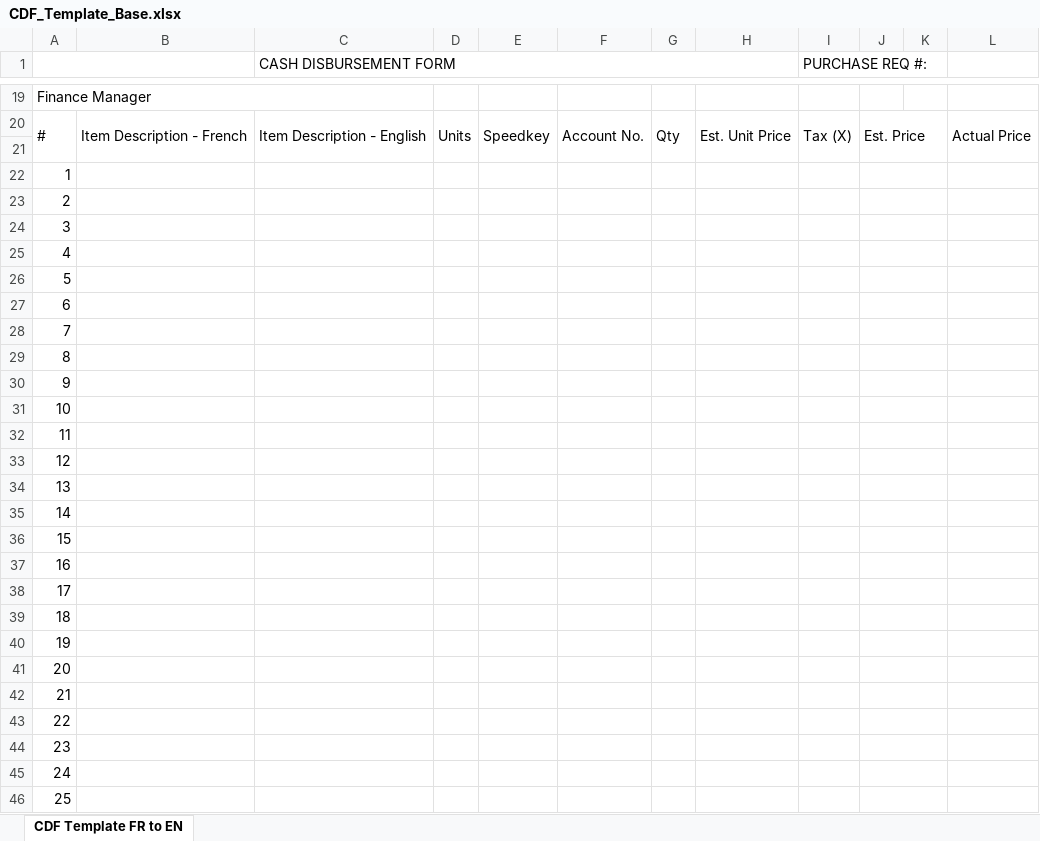
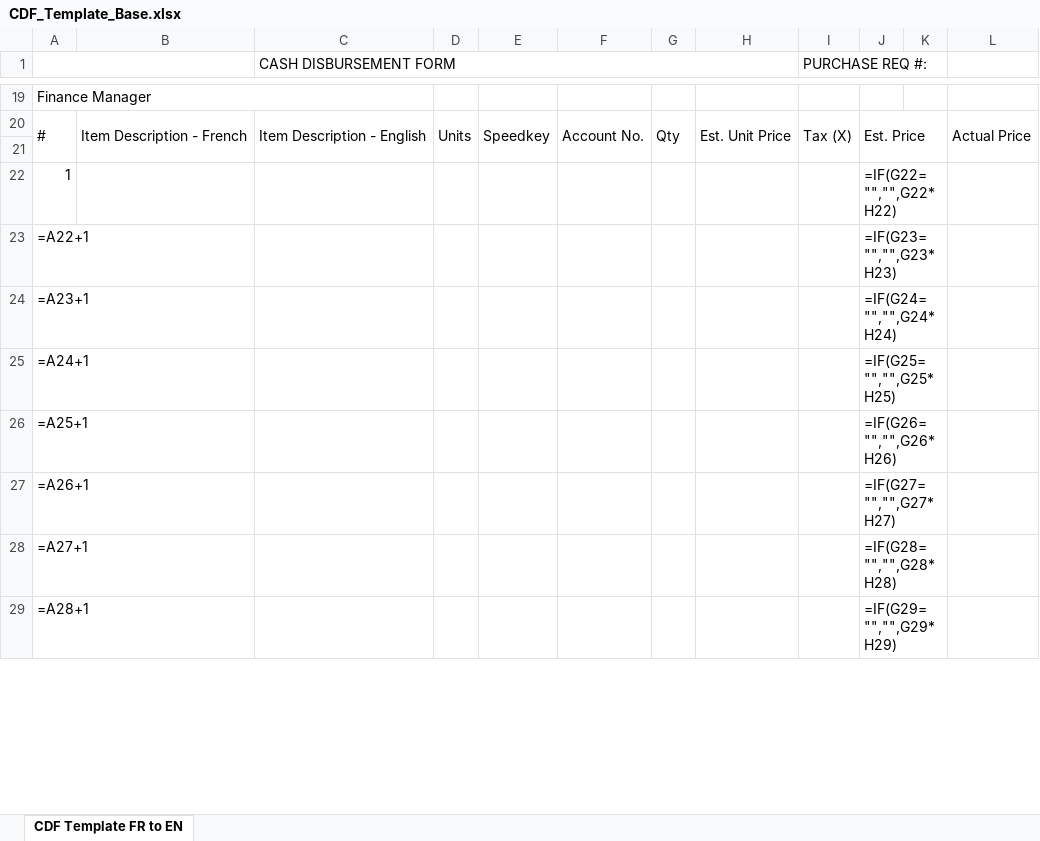
Before and after one commit to arringtonlm/cdf-base-server, an Excel workbook: CDF_Template_Base.xlsx, sheet CDF Template FR to EN, drawn as a sheet; only a part is shown, gaps mark what is left out; values as stored, in another font and other column widths than the file's, no cell formats; formulas without a stored value are shown as written; charts and pictures and conditional formats not drawn; removed rows and columns are numbered as before the commit, all else as after; the diff covers the shown part only; the diff names each change by its address in the sheet, - before the commit and + after, or states it on an @@ line.

Commit message:
Add files via upload

```diff
--- a/CDF_Template_Base.xlsx (sheet CDF Template FR to EN)
+++ b/CDF_Template_Base.xlsx (sheet CDF Template FR to EN)
-J22: (empty)
+J22: =IF(G22="","",G22*H22)
-row 23: 2
-row 24: 3
-row 25: 4
-row 26: 5
-row 27: 6
-row 28: 7
-row 29: 8
-row 30: 9
-row 31: 10
-row 32: 11
-row 33: 12
-row 34: 13
-row 35: 14
-row 36: 15
-row 37: 16
-row 38: 17
-row 39: 18
-row 40: 19
-row 41: 20
-row 42: 21
-row 43: 22
-row 44: 23
-row 45: 24
-row 46: 25
+row 23: =A22+1 |  |  |  |  |  |  |  |  | =IF(G23="","",G23*H23)
+row 24: =A23+1 |  |  |  |  |  |  |  |  | =IF(G24="","",G24*H24)
+row 25: =A24+1 |  |  |  |  |  |  |  |  | =IF(G25="","",G25*H25)
+row 26: =A25+1 |  |  |  |  |  |  |  |  | =IF(G26="","",G26*H26)
+row 27: =A26+1 |  |  |  |  |  |  |  |  | =IF(G27="","",G27*H27)
+row 28: =A27+1 |  |  |  |  |  |  |  |  | =IF(G28="","",G28*H28)
+row 29: =A28+1 |  |  |  |  |  |  |  |  | =IF(G29="","",G29*H29)
```
Also changed, not shown: 17 added rows and 2 edited cells elsewhere in this sheet, cell formats.
